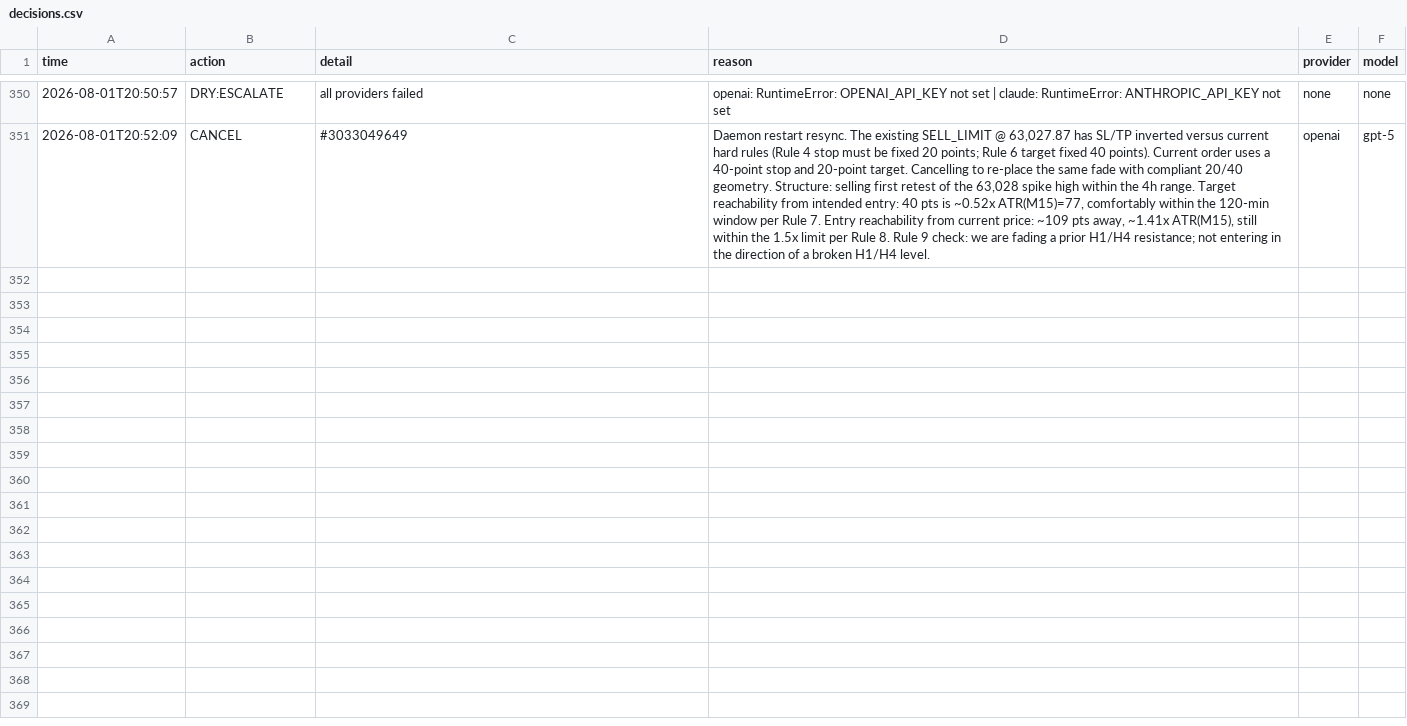
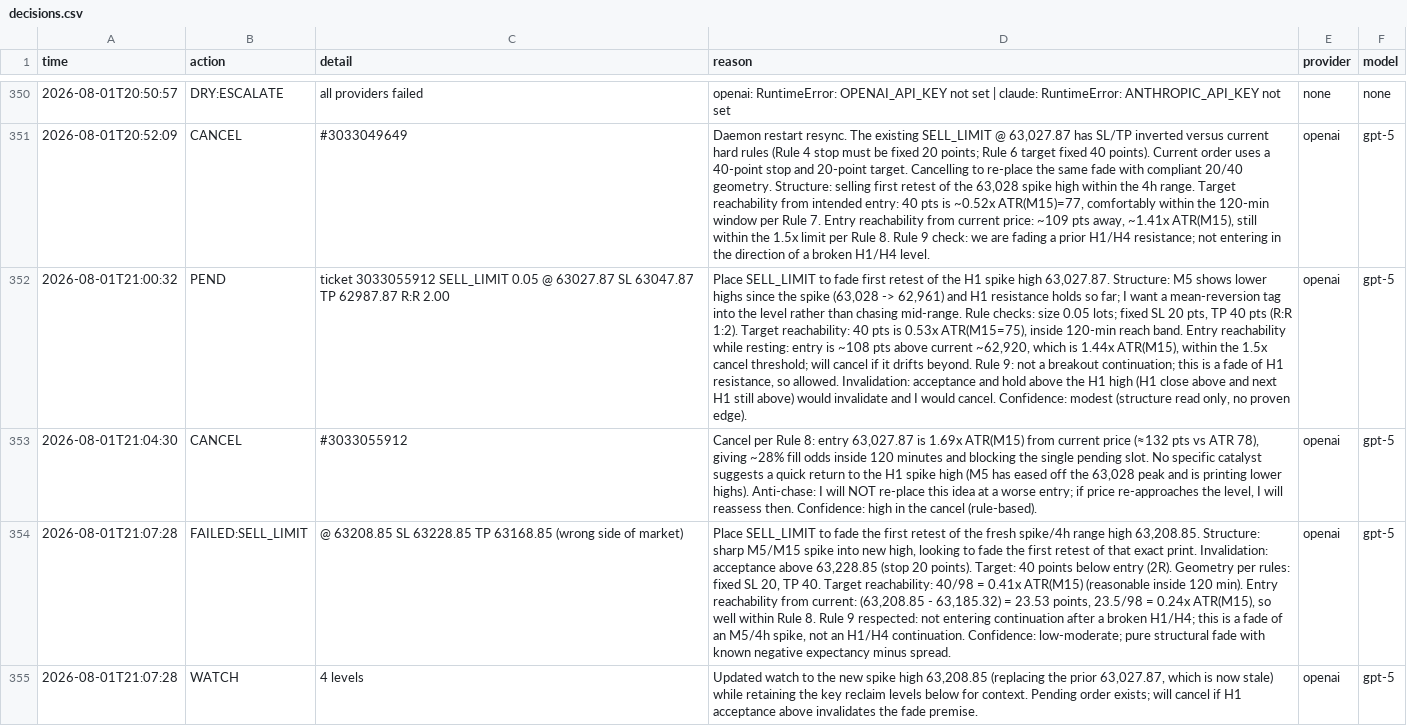
Before and after one commit to matsyeudeprosper-ui/Kinolivelines, a CSV file: live/decisions.csv, drawn as a sheet; only a part is shown, gaps mark what is left out; the diff names each change by its address in the sheet, - before the commit and + after, or states it on an @@ line.

```diff
--- a/live/decisions.csv
+++ b/live/decisions.csv
+row 352: 2026-08-01T21:00:32 | PEND | ticket 3033055912 SELL_LIMIT 0.05 @ 63027.87 SL 63047.87 TP 62987.87 R:R 2.00 | Place SELL_LIMIT to fade first retest of the H1 spike high 63,027.87. Structure: M5 shows lower highs since the spike (63,028 -> 62,961) and H1 resistance holds so far; I want a mean-reversion tag into the level rather than chasing mid-range. Rule checks: size 0.05 lots; fixed SL 20 pts, TP 40 pts (R:R 1:2). Target reachability: 40 pts is 0.53x ATR(M15=75), inside 120-min reach band. Entry reachability while resting: entry is ~108 pts above current ~62,920, which is 1.44x ATR(M15), within the 1.5x cancel threshold; will cancel if it drifts beyond. Rule 9: not a breakout continuation; this is a fade of H1 resistance, so allowed. Invalidation: acceptance and hold above the H1 high (H1 close above and next H1 still above) would invalidate and I would cancel. Confidence: modest (structure read only, no proven edge). | openai | gpt-5
+row 353: 2026-08-01T21:04:30 | CANCEL | #3033055912 | Cancel per Rule 8: entry 63,027.87 is 1.69x ATR(M15) from current price (≈132 pts vs ATR 78), giving ~28% fill odds inside 120 minutes and blocking the single pending slot. No specific catalyst suggests a quick return to the H1 spike high (M5 has eased off the 63,028 peak and is printing lower highs). Anti-chase: I will NOT re-place this idea at a worse entry; if price re-approaches the level, I will reassess then. Confidence: high in the cancel (rule-based). | openai | gpt-5
+row 354: 2026-08-01T21:07:28 | FAILED:SELL_LIMIT | @ 63208.85 SL 63228.85 TP 63168.85 (wrong side of market) | Place SELL_LIMIT to fade the first retest of the fresh spike/4h range high 63,208.85. Structure: sharp M5/M15 spike into new high, looking to fade the first retest of that exact print. Invalidation: acceptance above 63,228.85 (stop 20 points). Target: 40 points below entry (2R). Geometry per rules: fixed SL 20, TP 40. Target reachability: 40/98 = 0.41x ATR(M15) (reasonable inside 120 min). Entry reachability from current: (63,208.85 - 63,185.32) = 23.53 points, 23.5/98 = 0.24x ATR(M15), so well within Rule 8. Rule 9 respected: not entering continuation after a broken H1/H4; this is a fade of an M5/4h spike, not an H1/H4 continuation. Confidence: low-moderate; pure structural fade with known negative expectancy minus spread. | openai | gpt-5
+row 355: 2026-08-01T21:07:28 | WATCH | 4 levels | Updated watch to the new spike high 63,208.85 (replacing the prior 63,027.87, which is now stale) while retaining the key reclaim levels below for context. Pending order exists; will cancel if H1 acceptance above invalidates the fade premise. | openai | gpt-5
```
Also changed, not shown: recorder/data/bars_BTCUSDm_M1.csv, recorder/data/derivs_BTC.csv, 8 other files.
